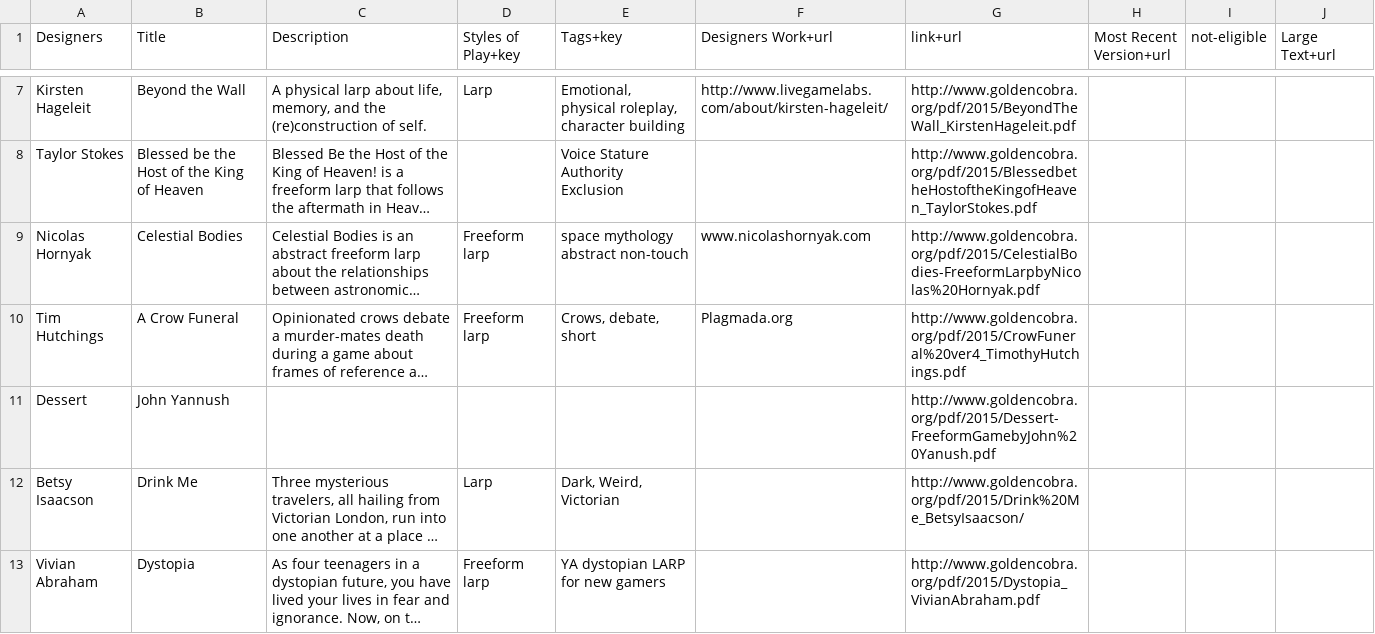
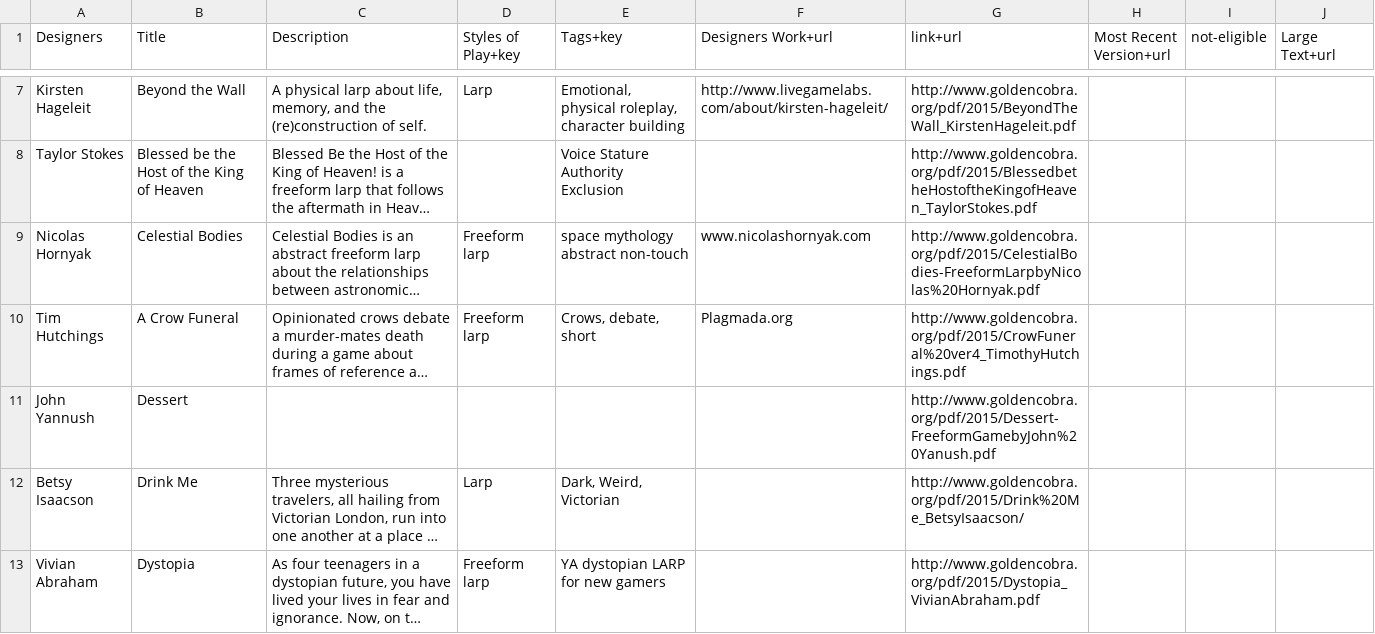
Before and after one commit to Epidiah/asp, a CSV file: data/2015.csv, drawn as a sheet; only a part is shown, gaps mark what is left out; long unchanged cells end in …; removed rows and columns are numbered as before the commit, all else as after; the diff names each change by its address in the sheet, - before the commit and + after, or states it on an @@ line.

```diff
--- a/data/2015.csv
+++ b/data/2015.csv
-row 11: Dessert | John Yannush |  |  |  |  | http://www.goldencobra.org/pdf/2015/Dessert-FreeformGamebyJohn%20Yanush.pdf
+row 11: John Yannush | Dessert |  |  |  |  | http://www.goldencobra.org/pdf/2015/Dessert-FreeformGamebyJohn%20Yanush.pdf
```
Also changed, not shown: data/2016.csv, data/2018.csv, 5 other files.
